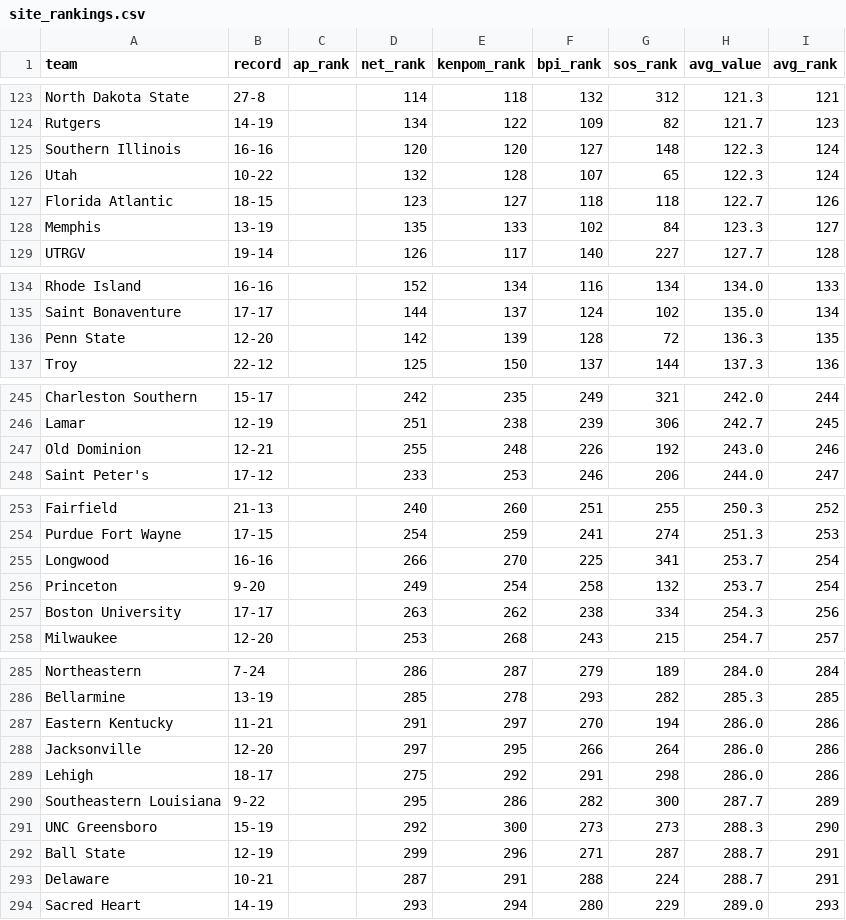
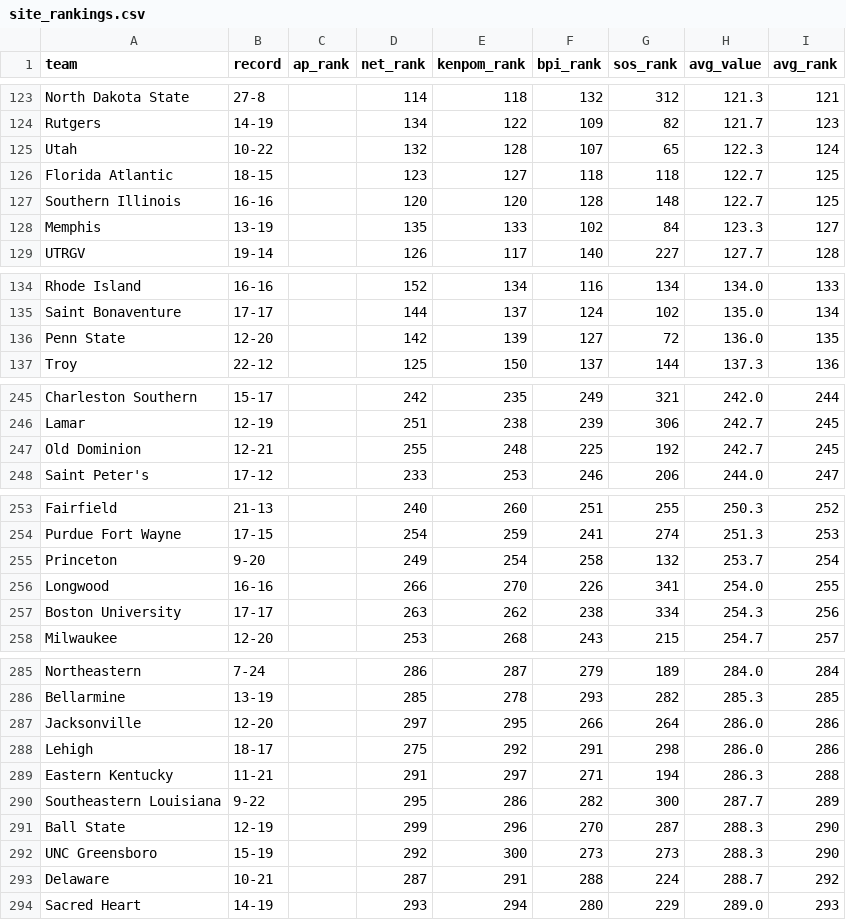
Before and after one commit to kylevogel/cbb-ratings-pipeline, a CSV file: data_processed/site_rankings.csv, drawn as a sheet; only a part is shown, gaps mark what is left out; the diff covers the shown part only.

```diff
--- a/data_processed/site_rankings.csv
+++ b/data_processed/site_rankings.csv
@@ -124,5 +124,5 @@ North Dakota State,27-8,,114,118,132,312,121.3,121
 Rutgers,14-19,,134,122,109,82,121.7,123
-Southern Illinois,16-16,,120,120,127,148,122.3,124
 Utah,10-22,,132,128,107,65,122.3,124
-Florida Atlantic,18-15,,123,127,118,118,122.7,126
+Florida Atlantic,18-15,,123,127,118,118,122.7,125
+Southern Illinois,16-16,,120,120,128,148,122.7,125
 Memphis,13-19,,135,133,102,84,123.3,127
@@ -135,3 +135,3 @@ Rhode Island,16-16,,152,134,116,134,134.0,133
 Saint Bonaventure,17-17,,144,137,124,102,135.0,134
-Penn State,12-20,,142,139,128,72,136.3,135
+Penn State,12-20,,142,139,127,72,136.0,135
 Troy,22-12,,125,150,137,144,137.3,136
@@ -246,3 +246,3 @@ Charleston Southern,15-17,,242,235,249,321,242.0,244
 Lamar,12-19,,251,238,239,306,242.7,245
-Old Dominion,12-21,,255,248,226,192,243.0,246
+Old Dominion,12-21,,255,248,225,192,242.7,245
 Saint Peter's,17-12,,233,253,246,206,244.0,247
@@ -254,4 +254,4 @@ Fairfield,21-13,,240,260,251,255,250.3,252
 Purdue Fort Wayne,17-15,,254,259,241,274,251.3,253
-Longwood,16-16,,266,270,225,341,253.7,254
 Princeton,9-20,,249,254,258,132,253.7,254
+Longwood,16-16,,266,270,226,341,254.0,255
 Boston University,17-17,,263,262,238,334,254.3,256
@@ -286,9 +286,9 @@ Northeastern,7-24,,286,287,279,189,284.0,284
 Bellarmine,13-19,,285,278,293,282,285.3,285
-Eastern Kentucky,11-21,,291,297,270,194,286.0,286
 Jacksonville,12-20,,297,295,266,264,286.0,286
 Lehigh,18-17,,275,292,291,298,286.0,286
+Eastern Kentucky,11-21,,291,297,271,194,286.3,288
 Southeastern Louisiana,9-22,,295,286,282,300,287.7,289
+Ball State,12-19,,299,296,270,287,288.3,290
 UNC Greensboro,15-19,,292,300,273,273,288.3,290
-Ball State,12-19,,299,296,271,287,288.7,291
-Delaware,10-21,,287,291,288,224,288.7,291
+Delaware,10-21,,287,291,288,224,288.7,292
 Sacred Heart,14-19,,293,294,280,229,289.0,293
```
Also changed, not shown: 4 edited cells elsewhere in this file, data_raw/bpi_rankings.csv, 1 other file.
